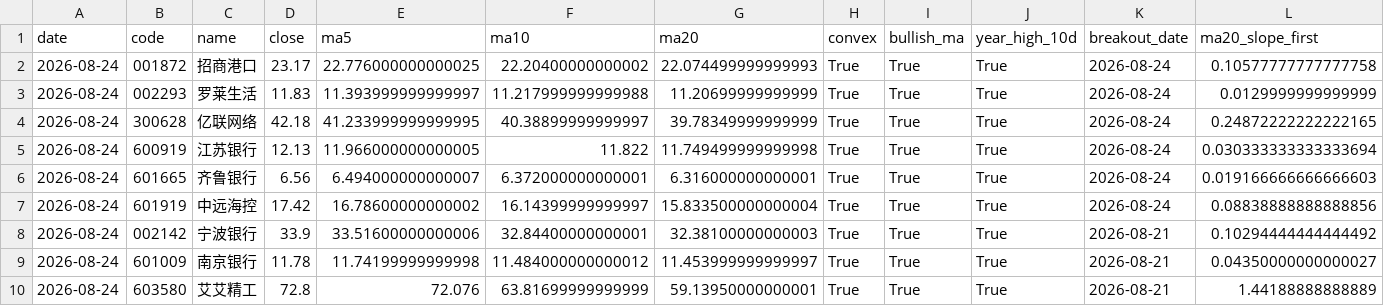
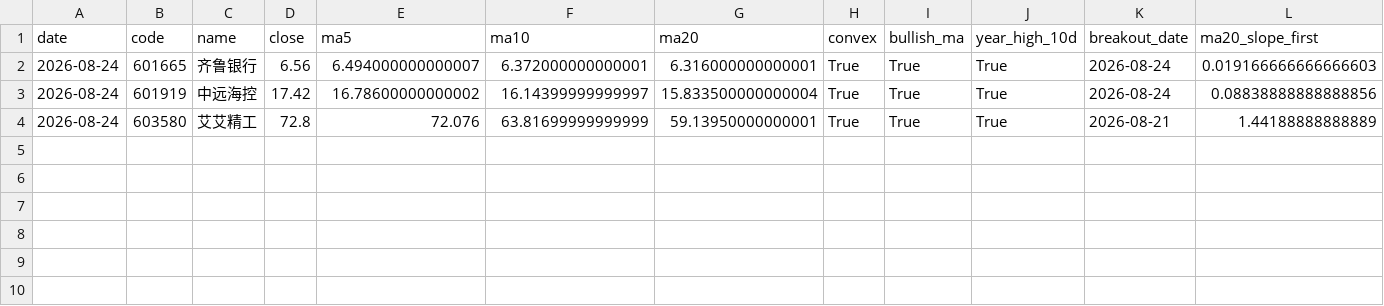
Before and after one commit to www774/-sun, a CSV file: reports/convex_bullish_52w_2026-08-24.csv, drawn as a sheet; only a part is shown; rows hold the shown columns only; the diff names each change by its address in the sheet, - before the commit and + after, or states it on an @@ line.

```diff
--- a/reports/convex_bullish_52w_2026-08-24.csv
+++ b/reports/convex_bullish_52w_2026-08-24.csv
-row 2: 2026-08-24 | 001872 | 招商港口 | 23.17 | 22.776000000000025 | 22.20400000000002 | 22.074499999999993 | True | True | True | 2026-08-24 | 0.10577777777777758
-row 3: 2026-08-24 | 002293 | 罗莱生活 | 11.83 | 11.393999999999997 | 11.217999999999988 | 11.20699999999999 | True | True | True | 2026-08-24 | 0.0129999999999999
-row 4: 2026-08-24 | 300628 | 亿联网络 | 42.18 | 41.233999999999995 | 40.38899999999997 | 39.78349999999999 | True | True | True | 2026-08-24 | 0.24872222222222165
-row 5: 2026-08-24 | 600919 | 江苏银行 | 12.13 | 11.966000000000005 | 11.822 | 11.749499999999998 | True | True | True | 2026-08-24 | 0.030333333333333694
-row 8: 2026-08-24 | 002142 | 宁波银行 | 33.9 | 33.51600000000006 | 32.84400000000001 | 32.38100000000003 | True | True | True | 2026-08-21 | 0.10294444444444492
-row 9: 2026-08-24 | 601009 | 南京银行 | 11.78 | 11.74199999999998 | 11.484000000000012 | 11.453999999999997 | True | True | True | 2026-08-21 | 0.04350000000000027
```
Also changed, not shown: 3 other files.
